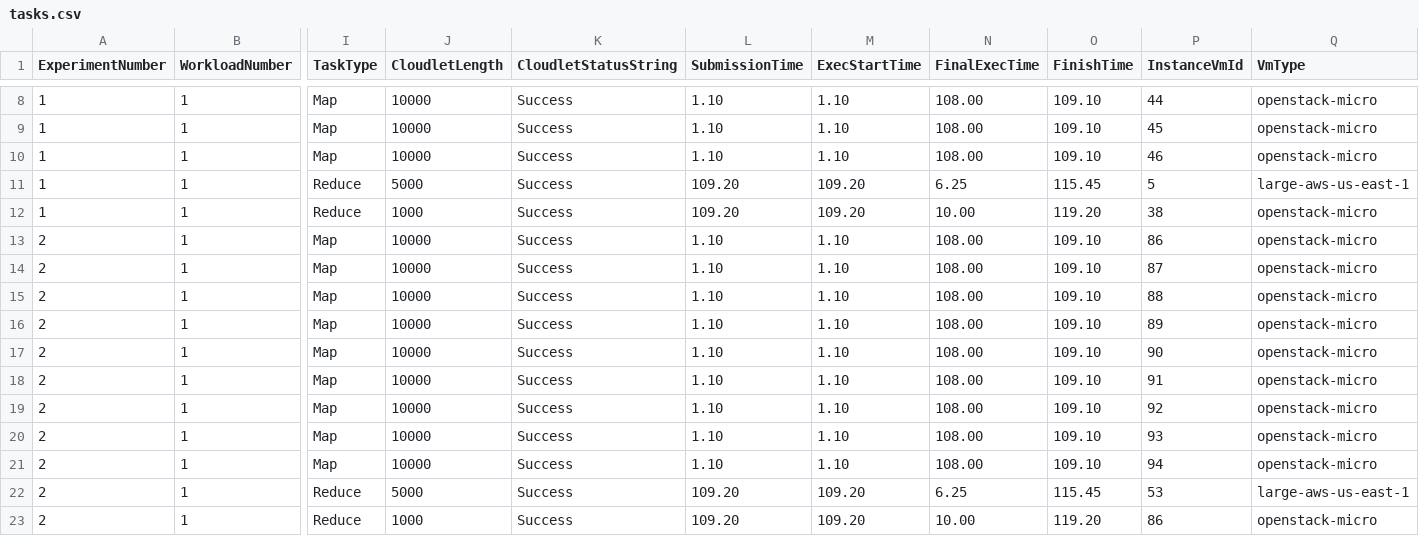
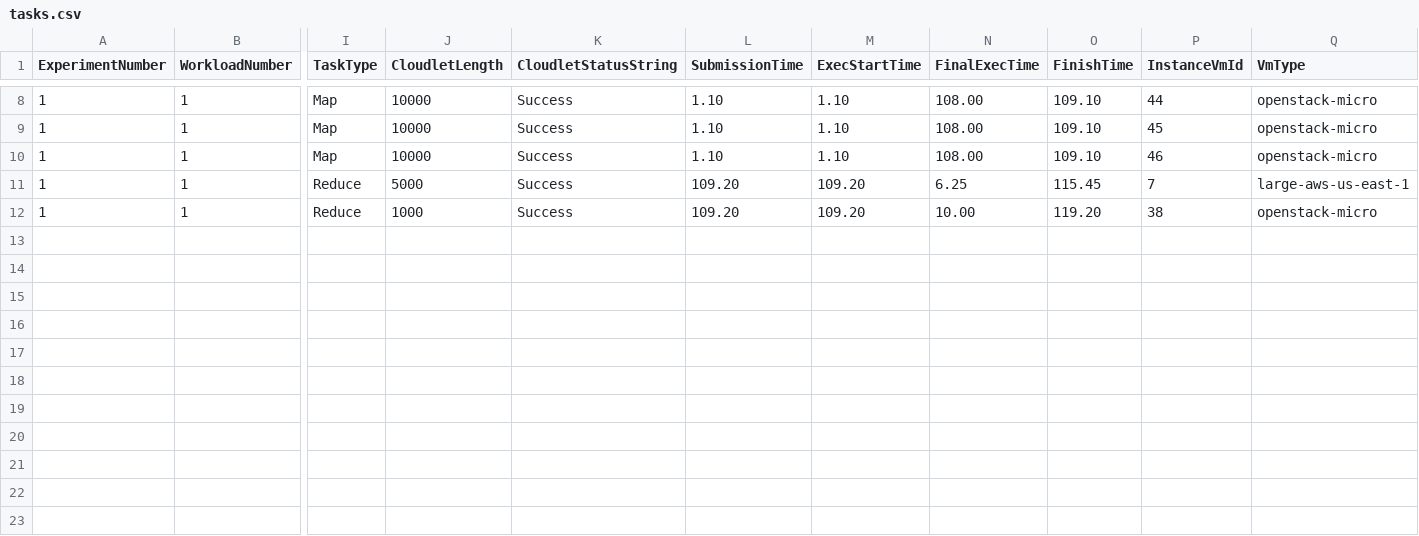
Before and after one commit to Cloudslab/CloudSimEx, a CSV file: cloudsimex-mapreduce/output/logs/tasks.csv, drawn as a sheet; only a part is shown, gaps mark what is left out; rows hold the shown columns only; the diff names each change by its address in the sheet, - before the commit and + after, or states it on an @@ line.

```diff
--- a/cloudsimex-mapreduce/output/logs/tasks.csv
+++ b/cloudsimex-mapreduce/output/logs/tasks.csv
-P11 (InstanceVmId): 5
+P11 (InstanceVmId): 7
-row 13: 2 | 1 | Map | 10000 | Success | 1.10 | 1.10 | 108.00 | 109.10 | 86 | openstack-micro
-row 14: 2 | 1 | Map | 10000 | Success | 1.10 | 1.10 | 108.00 | 109.10 | 87 | openstack-micro
-row 15: 2 | 1 | Map | 10000 | Success | 1.10 | 1.10 | 108.00 | 109.10 | 88 | openstack-micro
-row 16: 2 | 1 | Map | 10000 | Success | 1.10 | 1.10 | 108.00 | 109.10 | 89 | openstack-micro
-row 17: 2 | 1 | Map | 10000 | Success | 1.10 | 1.10 | 108.00 | 109.10 | 90 | openstack-micro
-row 18: 2 | 1 | Map | 10000 | Success | 1.10 | 1.10 | 108.00 | 109.10 | 91 | openstack-micro
-row 19: 2 | 1 | Map | 10000 | Success | 1.10 | 1.10 | 108.00 | 109.10 | 92 | openstack-micro
-row 20: 2 | 1 | Map | 10000 | Success | 1.10 | 1.10 | 108.00 | 109.10 | 93 | openstack-micro
-row 21: 2 | 1 | Map | 10000 | Success | 1.10 | 1.10 | 108.00 | 109.10 | 94 | openstack-micro
-row 22: 2 | 1 | Reduce | 5000 | Success | 109.20 | 109.20 | 6.25 | 115.45 | 53 | large-aws-us-east-1
-row 23: 2 | 1 | Reduce | 1000 | Success | 109.20 | 109.20 | 10.00 | 119.20 | 86 | openstack-micro
```
Also changed, not shown: cloudsimex-mapreduce/output/logs/requests.csv, cloudsimex-mapreduce/output/logs/vms.csv, 6 other files.
